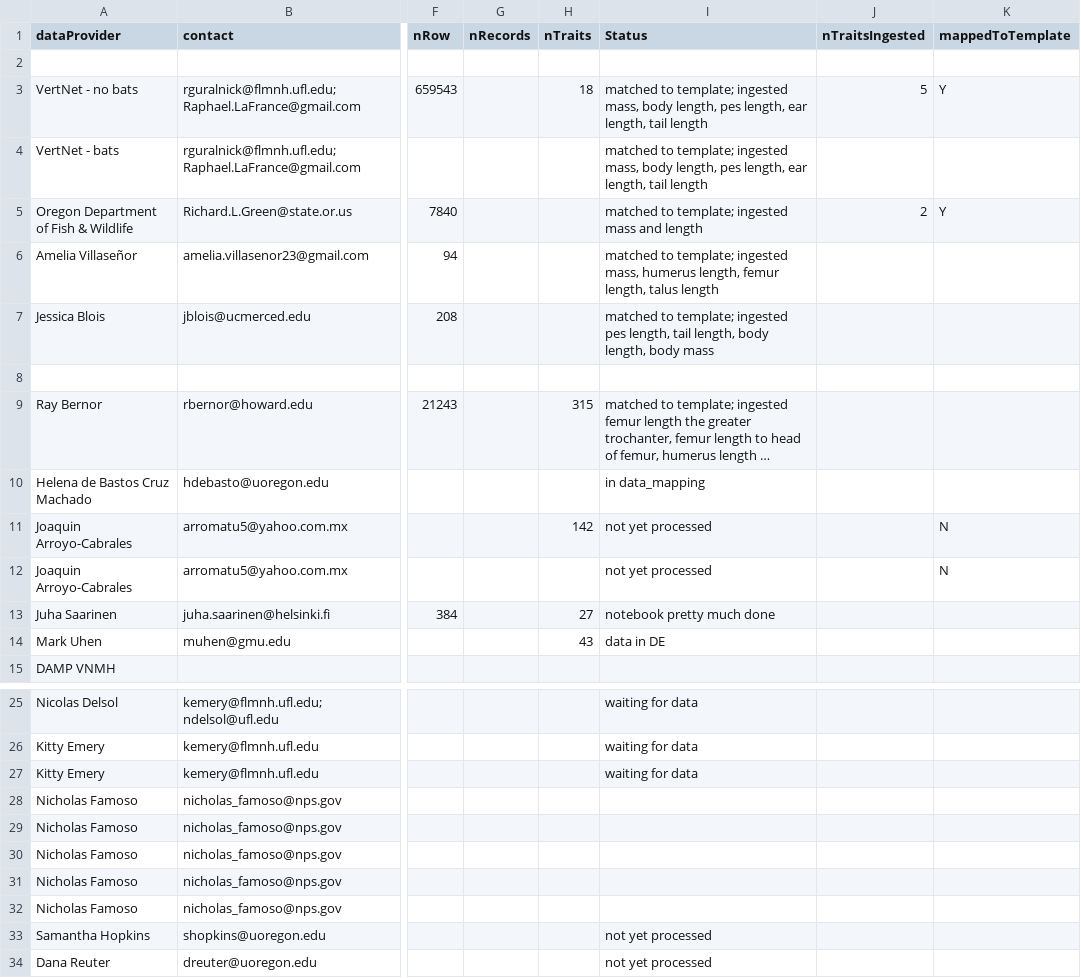
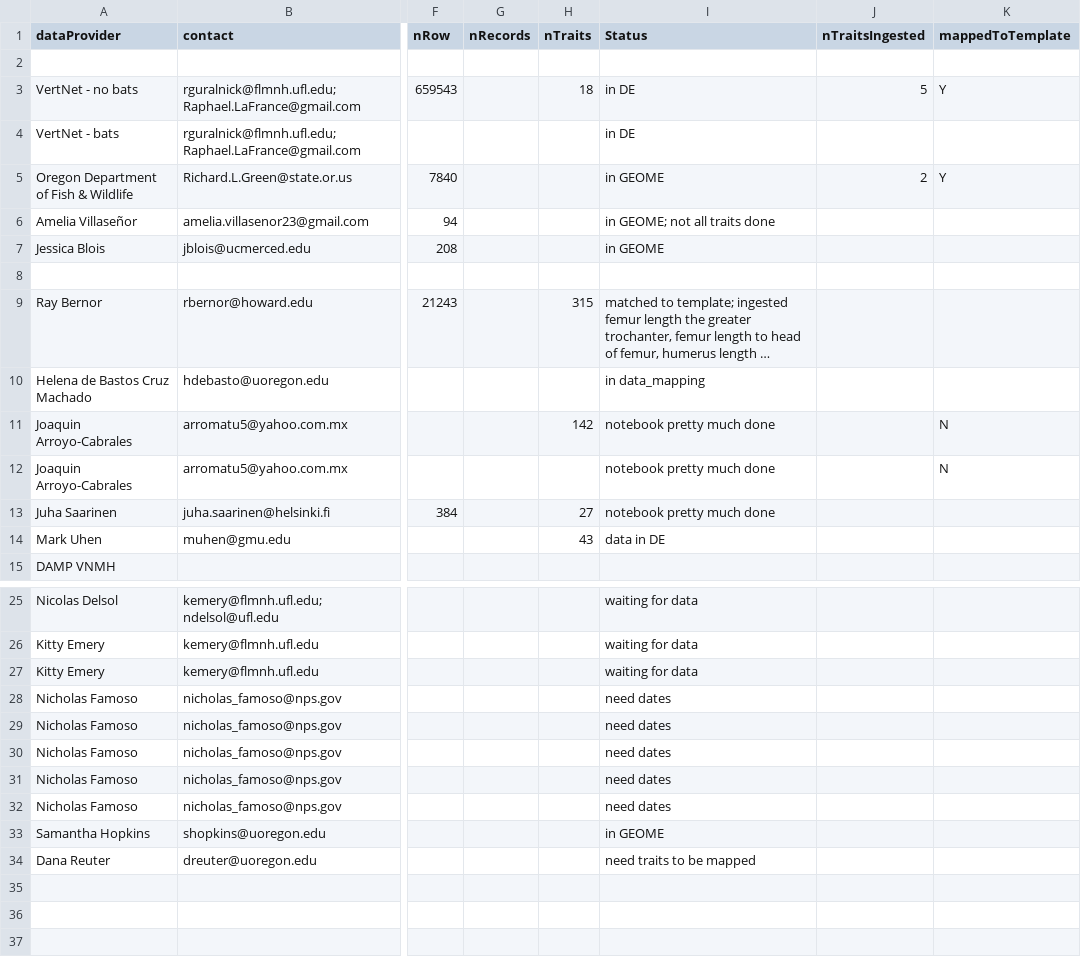
Before and after one commit to futres/fovt-data-mapping, a CSV file: Data_Ingest.csv, drawn as a sheet; only a part is shown, gaps mark what is left out; long unchanged cells end in …; the diff names each change by its address in the sheet, - before the commit and + after, or states it on an @@ line.

```diff
--- a/Data_Ingest.csv
+++ b/Data_Ingest.csv
-I3:I4 (Status): matched to template; ingested mass, body length, pes length, ear length, tail length
+I3:I4 (Status): in DE
-I5 (Status): matched to template; ingested mass and length
+I5 (Status): in GEOME
-I6 (Status): matched to template; ingested mass, humerus length, femur length, talus length
+I6 (Status): in GEOME; not all traits done
-I7 (Status): matched to template; ingested pes length, tail length, body length, body mass
+I7 (Status): in GEOME
-I11:I12 (Status): not yet processed
+I11:I12 (Status): notebook pretty much done
-I28:I32 (Status): (empty)
+I28:I32 (Status): need dates
-I33 (Status): not yet processed
+I33 (Status): in GEOME
-I34 (Status): not yet processed
+I34 (Status): need traits to be mapped
```
Also changed, not shown: Mapping Files/ontology_codeBook.csv.
